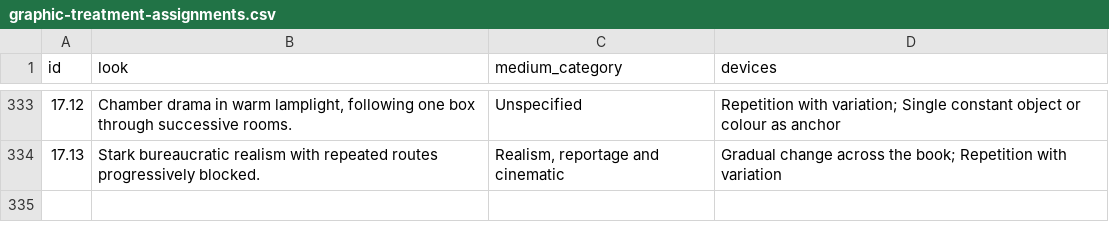
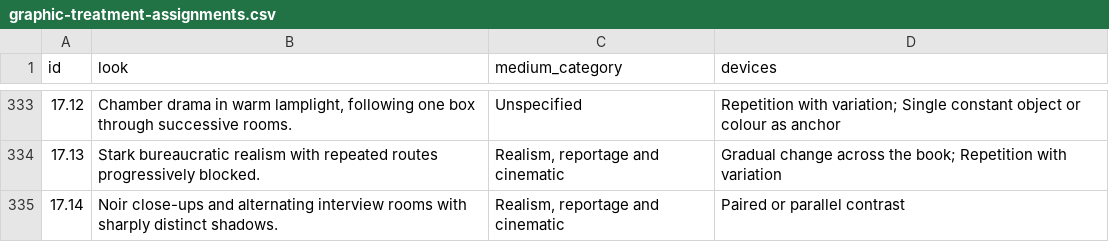
Before and after one commit to standardgalactic/steel-sky, a CSV file: catalogue/graphic-treatment-assignments.csv, drawn as a sheet; only a part is shown, gaps mark what is left out.

Commit message:
catalogue: Add data entry 335 (graphic-treatment-assignments.csv)
Provenance: steel-sky

```diff
--- a/catalogue/graphic-treatment-assignments.csv
+++ b/catalogue/graphic-treatment-assignments.csv
@@ -334 +334,2 @@ id,look,medium_category,devices
 17.13,Stark bureaucratic realism with repeated routes progressively blocked.,"Realism, reportage and cinematic",Gradual change across the book; Repetition with variation
+17.14,Noir close-ups and alternating interview rooms with sharply distinct shadows.,"Realism, reportage and cinematic",Paired or parallel contrast
```
